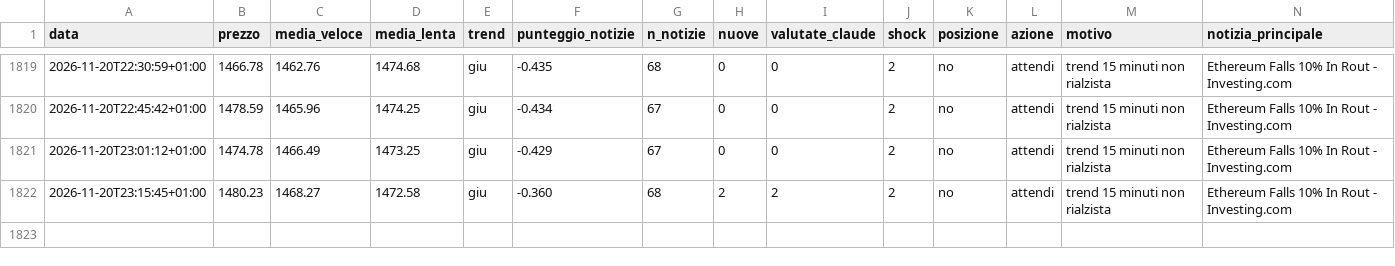
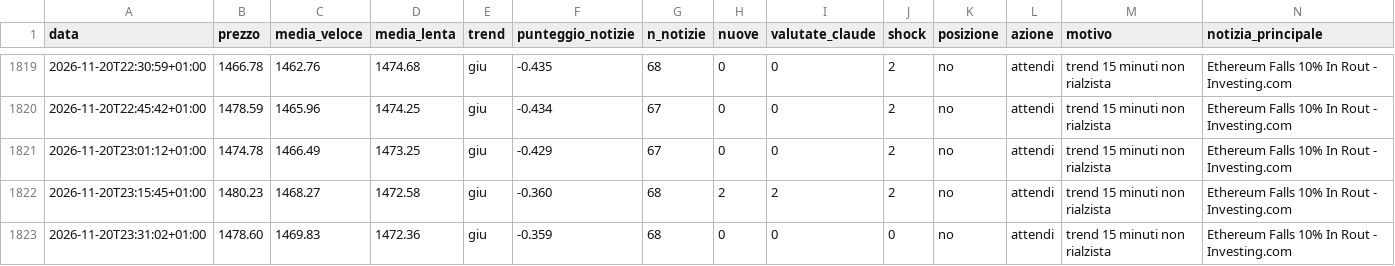
Before and after one commit to Van3d-max/sol-sentinel-, a CSV file: decisioni_eth_veloce.csv, drawn as a sheet; only a part is shown, gaps mark what is left out; rows hold the shown columns only; the diff names each change by its address in the sheet, - before the commit and + after, or states it on an @@ line.

```diff
--- a/decisioni_eth_veloce.csv
+++ b/decisioni_eth_veloce.csv
+row 1823: 2026-11-20T23:31:02+01:00 | 1478.60 | 1469.83 | 1472.36 | giu | -0.359 | 68 | 0 | 0 | 0 | no | attendi | trend 15 minuti non rialzista | Ethereum Falls 10% In Rout - Investing.com
```
Also changed, not shown: decisioni_btc_veloce.csv, decisioni_shib_veloce.csv, 10 other files.
